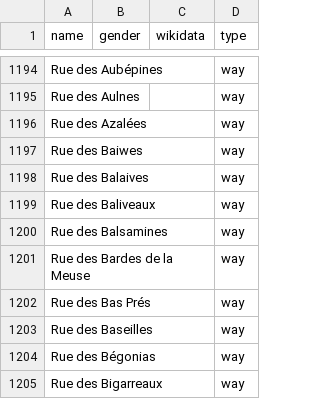
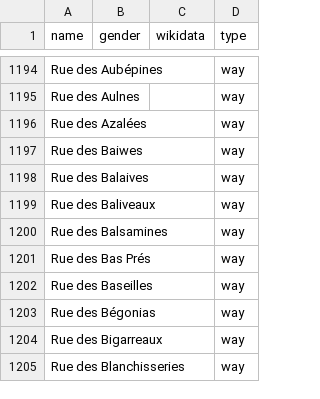
Before and after one commit to openknowledgebe/equalstreetnames-namur, a CSV file: data/other.csv, drawn as a sheet; only a part is shown, gaps mark what is left out; the shorter side is filled out with more unchanged rows; the diff names each change by its address in the sheet, - before the commit and + after, or states it on an @@ line.

```diff
--- a/data/other.csv
+++ b/data/other.csv
-row 1201: Rue des Bardes de la Meuse |  |  | way
```
Also changed, not shown: 2 other files.
